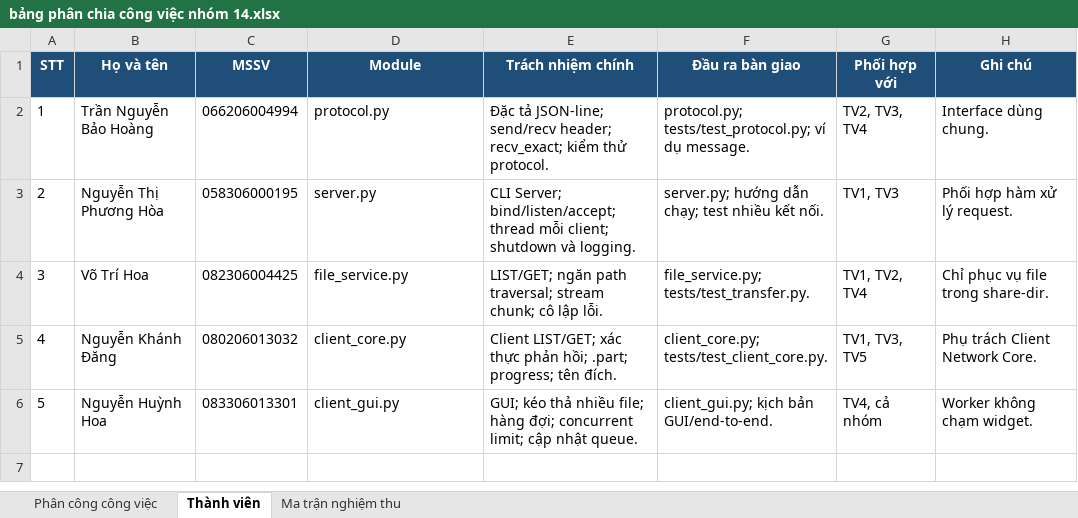
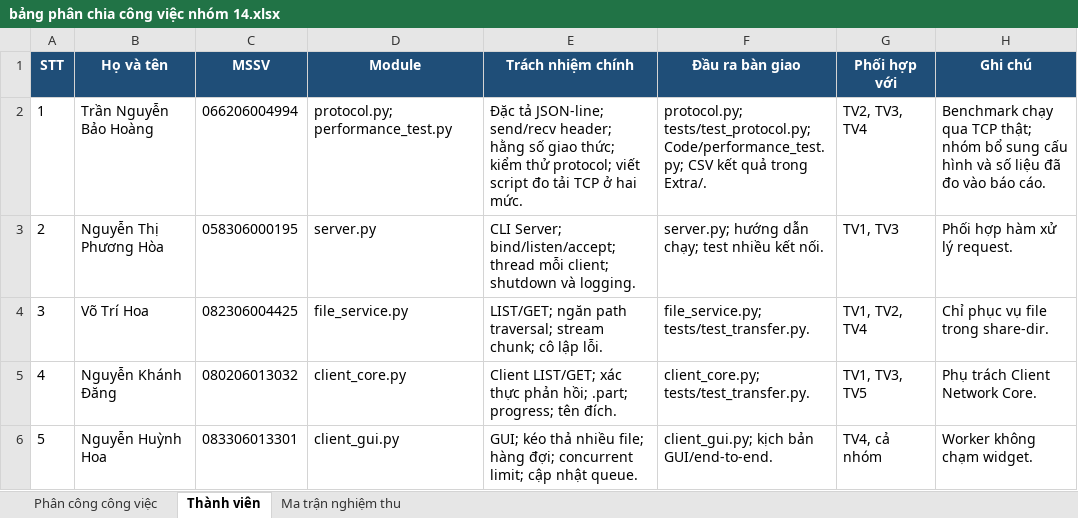
Before and after one commit to hocthem711-gif/lap-trinh-mang, an Excel workbook: Extra/bảng phân chia công việc nhóm 14.xlsx, sheet Thành viên, drawn as a sheet; values as stored, in another font and other column widths than the file's, no borders; the diff names each change by its address in the sheet, - before the commit and + after, or states it on an @@ line.

```diff
--- a/Extra/bảng phân chia công việc nhóm 14.xlsx (sheet Thành viên)
+++ b/Extra/bảng phân chia công việc nhóm 14.xlsx (sheet Thành viên)
-D2 (Module): protocol.py
+D2 (Module): protocol.py; performance_test.py
-E2 (Trách nhiệm chính): …send/recv header; recv_exact; kiểm thử protocol.
+E2 (Trách nhiệm chính): …send/recv header; hằng số giao thức; kiểm thử protocol; viết script đo tải TCP ở hai mức.
-F2 (Đầu ra bàn giao): protocol.py; tests/test_protocol.py; ví dụ message.
+F2 (Đầu ra bàn giao): protocol.py; tests/test_protocol.py; Code/performance_test.py; CSV kết quả trong Extra/.
-H2 (Ghi chú): Interface dùng chung.
+H2 (Ghi chú): Benchmark chạy qua TCP thật; nhóm bổ sung cấu hình và số liệu đã đo vào báo cáo.
-F5 (Đầu ra bàn giao): client_core.py; tests/test_client_core.py.
+F5 (Đầu ra bàn giao): client_core.py; tests/test_transfer.py.
```
Also changed, not shown: sheet Phân công công việc, sheet Ma trận nghiệm thu, 1 other file.
